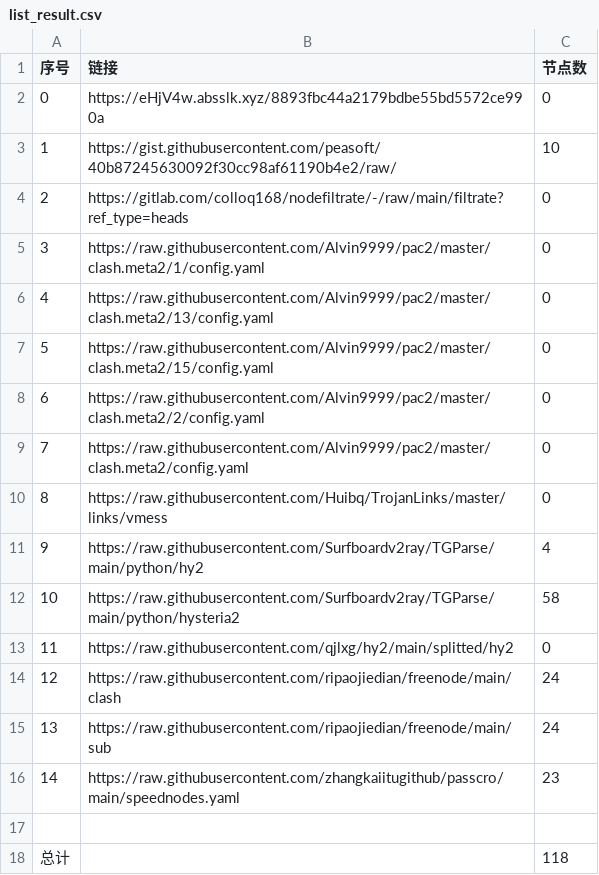
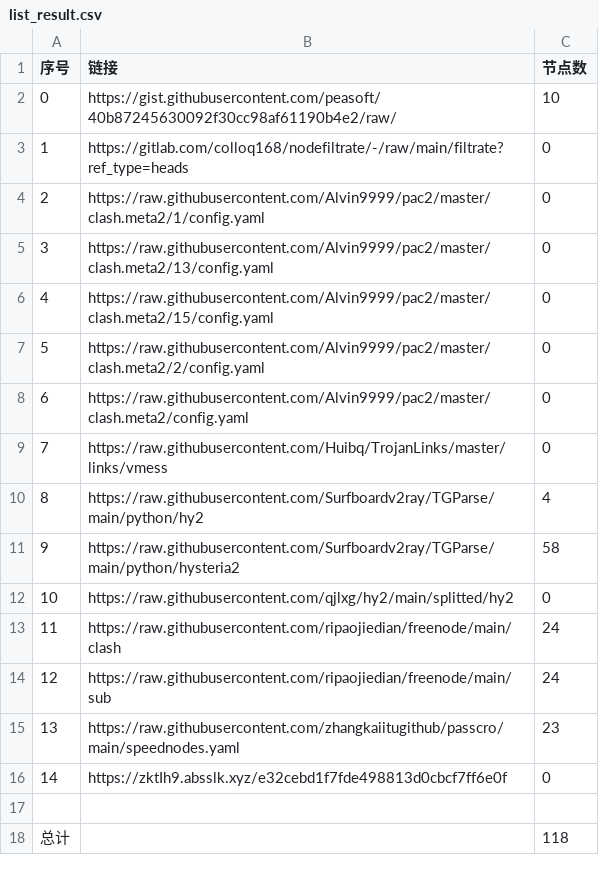
Before and after one commit to Emilia-ab1/NoMoreWalls, a CSV file: list_result.csv, drawn as a sheet; removed rows and columns are numbered as before the commit, all else as after; the diff names each change by its address in the sheet, - before the commit and + after, or states it on an @@ line.

```diff
--- a/list_result.csv
+++ b/list_result.csv
-row 2: 0 | https://eHjV4w.absslk.xyz/8893fbc44a2179bdbe55bd5572ce990a | 0
@@ column A (序号) renumbered between rows 2 and 15 @@
+row 16: 14 | https://zktIh9.absslk.xyz/e32cebd1f7fde498813d0cbcf7ff6e0f | 0
```
Also changed, not shown: 5 other files.
